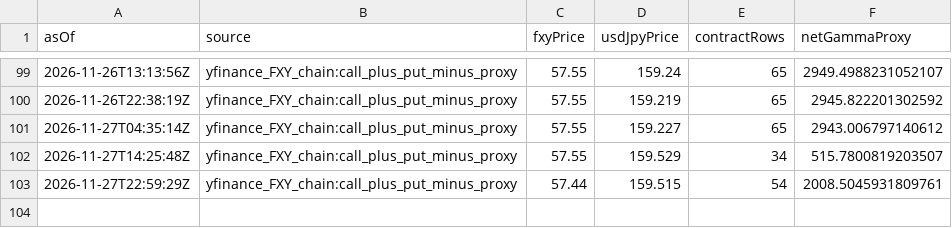
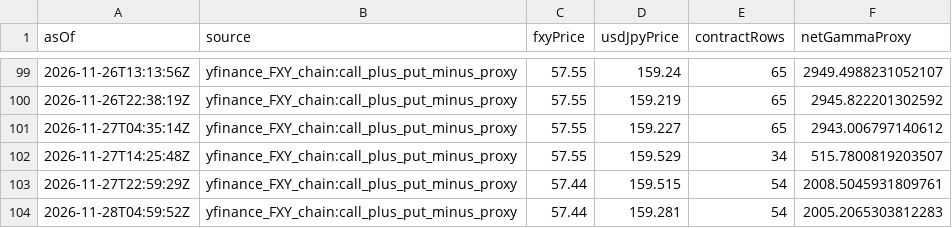
Before and after one commit to wcx0209/xauusd-regime-research-v3r, a CSV file: jpy-gamma-data/history.csv, drawn as a sheet; only a part is shown, gaps mark what is left out; the diff names each change by its address in the sheet, - before the commit and + after, or states it on an @@ line.

```diff
--- a/jpy-gamma-data/history.csv
+++ b/jpy-gamma-data/history.csv
+row 104: 2026-11-28T04:59:52Z | yfinance_FXY_chain:call_plus_put_minus_proxy | 57.44 | 159.281 | 54 | 2005.2065303812283
```
Also changed, not shown: gamma-data/history.csv, 3 other files.
